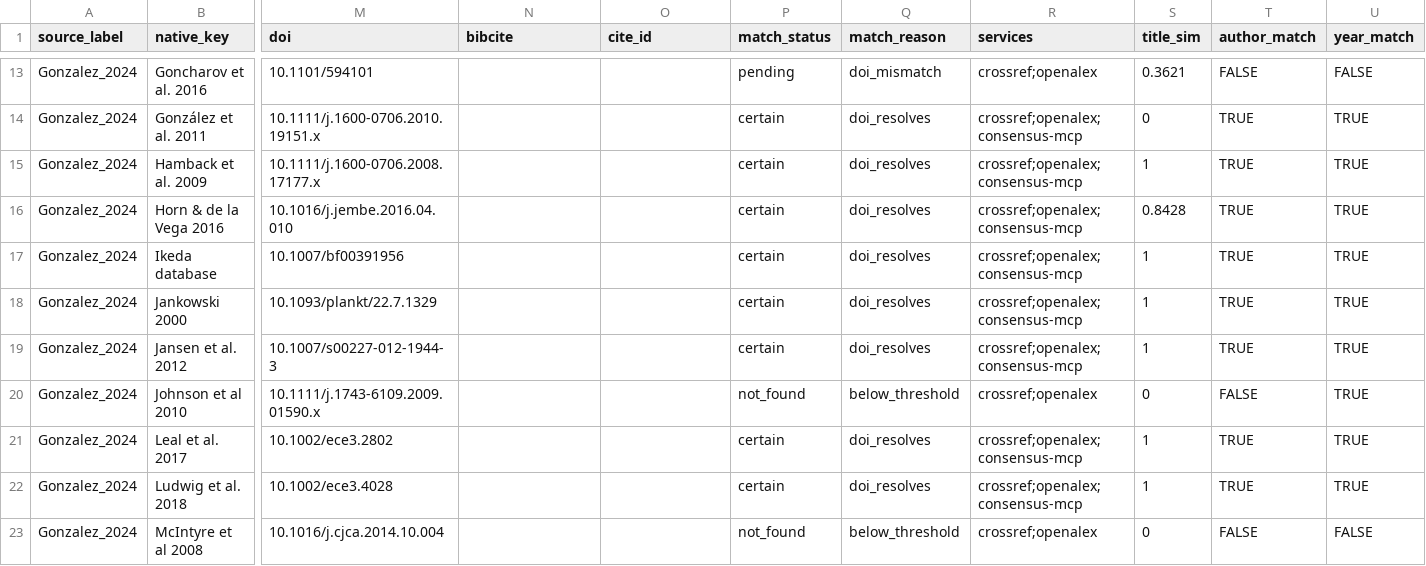
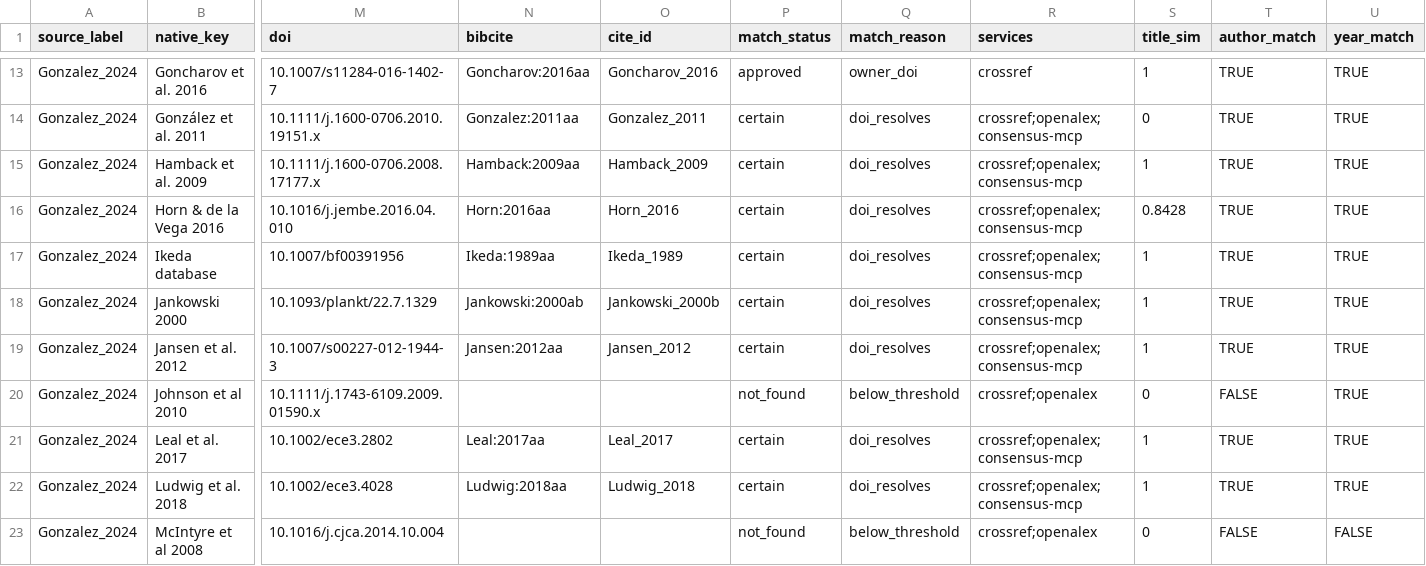
Before and after one commit to TaxonBodyMassML/TaxonBodyMass_DB, a CSV file: sources/databases/Gonzalez_2024/primary_references.csv, drawn as a sheet; only a part is shown, gaps mark what is left out; the diff covers the shown part only; the diff names each change by its address in the sheet, - before the commit and + after, or states it on an @@ line.

Commit message:
Apply the Gonzalez_2024 queue decisions, build the primary bib and append the Sheet rows (#74, #1)
--apply-queue: Benstead 2010, Goncharov 2016, Rizzuto 2019 and Torres &
Vanni 2007 approved, Dalton & Flecker and McIntyre unpub rejected.
--bib: 23 new entries in Bib/TaxonBodyMass_PrimaryCitations.bib (Ikeda
1989 and Tande 1982 reused from Kiorboe_2013); the Leahy_2025 and
Wilman_etal_2014 primary_references.csv files that --bib rewrote through
the stale DunningJr_2007 snapshot row were restored to main's state.
--sheet: 25 rows for the label, 23 appended to BM_primary_citations
(tab 490 -> 513). README and rounds entry carry the Phase C numbers.

```diff
--- a/sources/databases/Gonzalez_2024/primary_references.csv
+++ b/sources/databases/Gonzalez_2024/primary_references.csv
-M13 (doi): 10.1101/594101
+M13 (doi): 10.1007/s11284-016-1402-7
-N13 (bibcite): (empty)
+N13 (bibcite): Goncharov:2016aa
-O13 (cite_id): (empty)
+O13 (cite_id): Goncharov_2016
-P13 (match_status): pending
+P13 (match_status): approved
-Q13 (match_reason): doi_mismatch
+Q13 (match_reason): owner_doi
-R13 (services): crossref;openalex
+R13 (services): crossref
-S13 (title_sim): 0.3621
+S13 (title_sim): 1
-T13 (author_match): FALSE
+T13 (author_match): TRUE
-U13 (year_match): FALSE
+U13 (year_match): TRUE
-N14 (bibcite): (empty)
+N14 (bibcite): Gonzalez:2011aa
-O14 (cite_id): (empty)
+O14 (cite_id): Gonzalez_2011
-N15 (bibcite): (empty)
+N15 (bibcite): Hamback:2009aa
-O15 (cite_id): (empty)
+O15 (cite_id): Hamback_2009
-N16 (bibcite): (empty)
+N16 (bibcite): Horn:2016aa
-O16 (cite_id): (empty)
+O16 (cite_id): Horn_2016
-N17 (bibcite): (empty)
+N17 (bibcite): Ikeda:1989aa
-O17 (cite_id): (empty)
+O17 (cite_id): Ikeda_1989
-N18 (bibcite): (empty)
+N18 (bibcite): Jankowski:2000ab
-O18 (cite_id): (empty)
+O18 (cite_id): Jankowski_2000b
-N19 (bibcite): (empty)
+N19 (bibcite): Jansen:2012aa
-O19 (cite_id): (empty)
+O19 (cite_id): Jansen_2012
-N21 (bibcite): (empty)
+N21 (bibcite): Leal:2017aa
-O21 (cite_id): (empty)
+O21 (cite_id): Leal_2017
-N22 (bibcite): (empty)
+N22 (bibcite): Ludwig:2018aa
-O22 (cite_id): (empty)
+O22 (cite_id): Ludwig_2018
```
Also changed, not shown: 70 edited cells elsewhere in this file, 5 other files.
